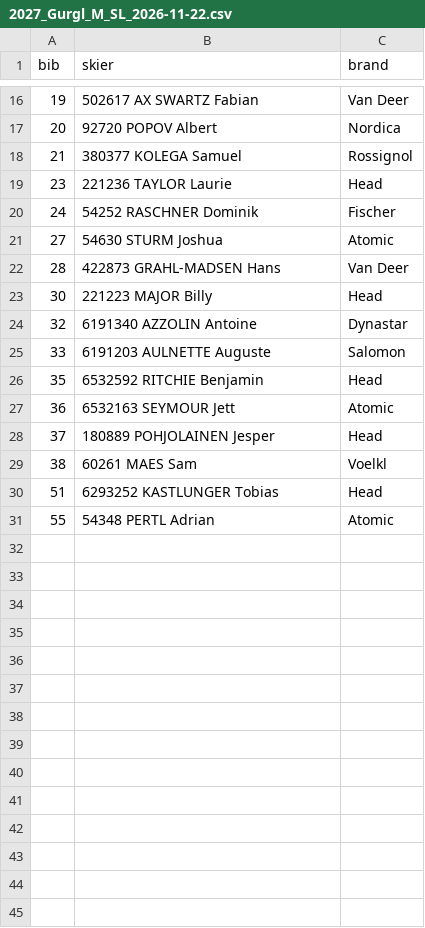
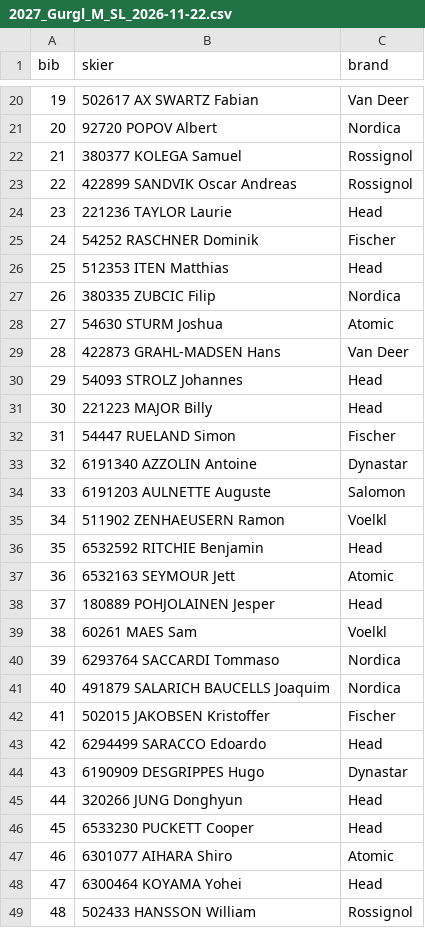
Before and after one commit to niklieb96/fis-data, a CSV file: data/startlists/2027_Gurgl_M_SL_2026-11-22.csv, drawn as a sheet; only a part is shown, gaps mark what is left out; the shorter side is filled out with more unchanged rows; the diff covers the shown part only; the diff names each change by its address in the sheet, - before the commit and + after, or states it on an @@ line.

```diff
--- a/data/startlists/2027_Gurgl_M_SL_2026-11-22.csv
+++ b/data/startlists/2027_Gurgl_M_SL_2026-11-22.csv
+row 23: 22 | 422899 SANDVIK Oscar Andreas | Rossignol
+row 26: 25 | 512353 ITEN Matthias | Head
+row 27: 26 | 380335 ZUBCIC Filip | Nordica
+row 30: 29 | 54093 STROLZ Johannes | Head
+row 32: 31 | 54447 RUELAND Simon | Fischer
+row 35: 34 | 511902 ZENHAEUSERN Ramon | Voelkl
+row 40: 39 | 6293764 SACCARDI Tommaso | Nordica
+row 41: 40 | 491879 SALARICH BAUCELLS Joaquim | Nordica
+row 42: 41 | 502015 JAKOBSEN Kristoffer | Fischer
+row 43: 42 | 6294499 SARACCO Edoardo | Head
+row 44: 43 | 6190909 DESGRIPPES Hugo | Dynastar
+row 45: 44 | 320266 JUNG Donghyun | Head
+row 46: 45 | 6533230 PUCKETT Cooper | Head
+row 47: 46 | 6301077 AIHARA Shiro | Atomic
+row 48: 47 | 6300464 KOYAMA Yohei | Head
+row 49: 48 | 502433 HANSSON William | Rossignol
```
Also changed, not shown: 22 added rows elsewhere in this file, 1 other file.
